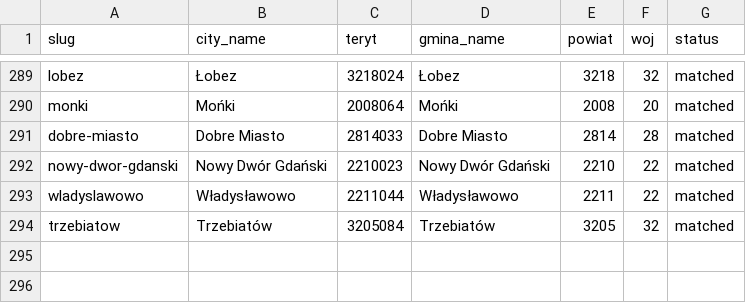
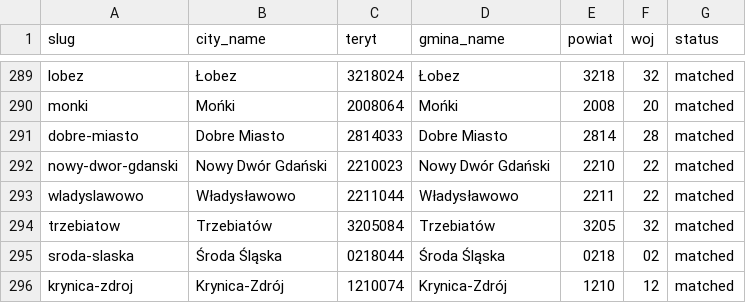
Before and after one commit to patrykorwat/radoskop, a CSV file: docs/units/city_teryt_map.csv, drawn as a sheet; only a part is shown, gaps mark what is left out; the diff names each change by its address in the sheet, - before the commit and + after, or states it on an @@ line.

Commit message:
register sroda-slaska + krynica-zdroj in cities-meta + teryt map

```diff
--- a/docs/units/city_teryt_map.csv
+++ b/docs/units/city_teryt_map.csv
+row 295: sroda-slaska | Środa Śląska | 0218044 | Środa Śląska | 0218 | 02 | matched
+row 296: krynica-zdroj | Krynica-Zdrój | 1210074 | Krynica-Zdrój | 1210 | 12 | matched
```
Also changed, not shown: data/cities-meta.csv.
